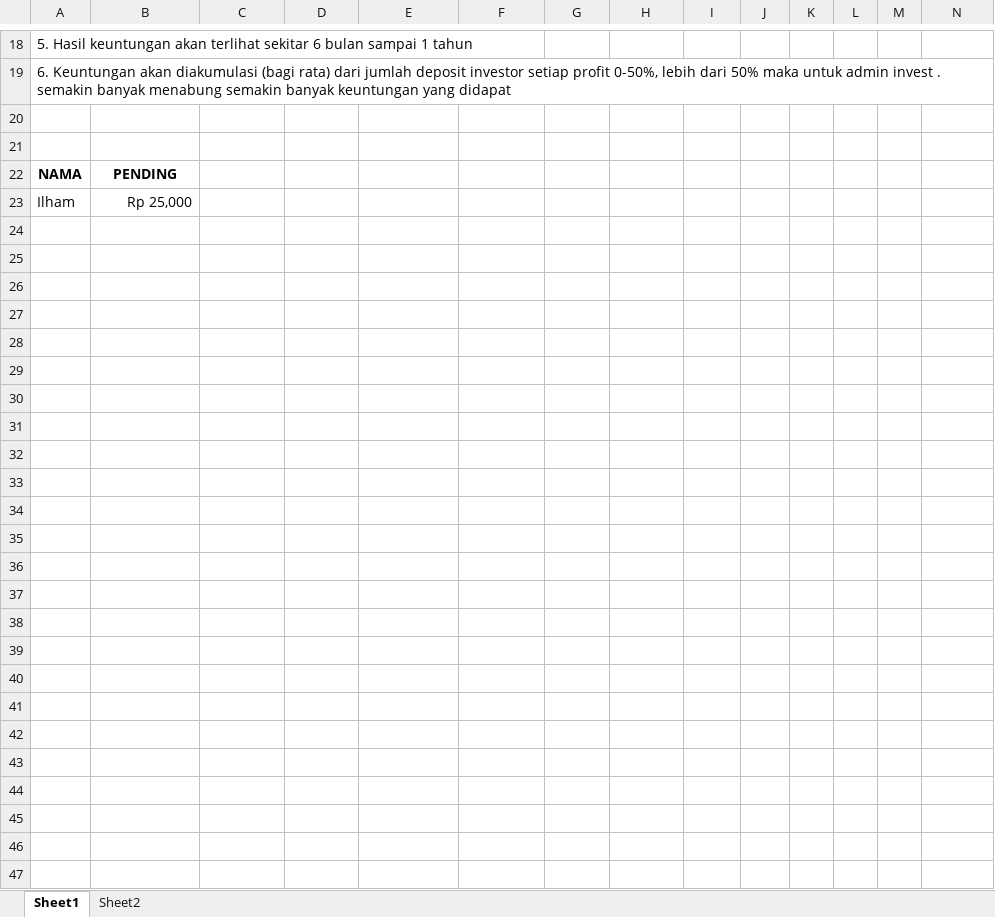
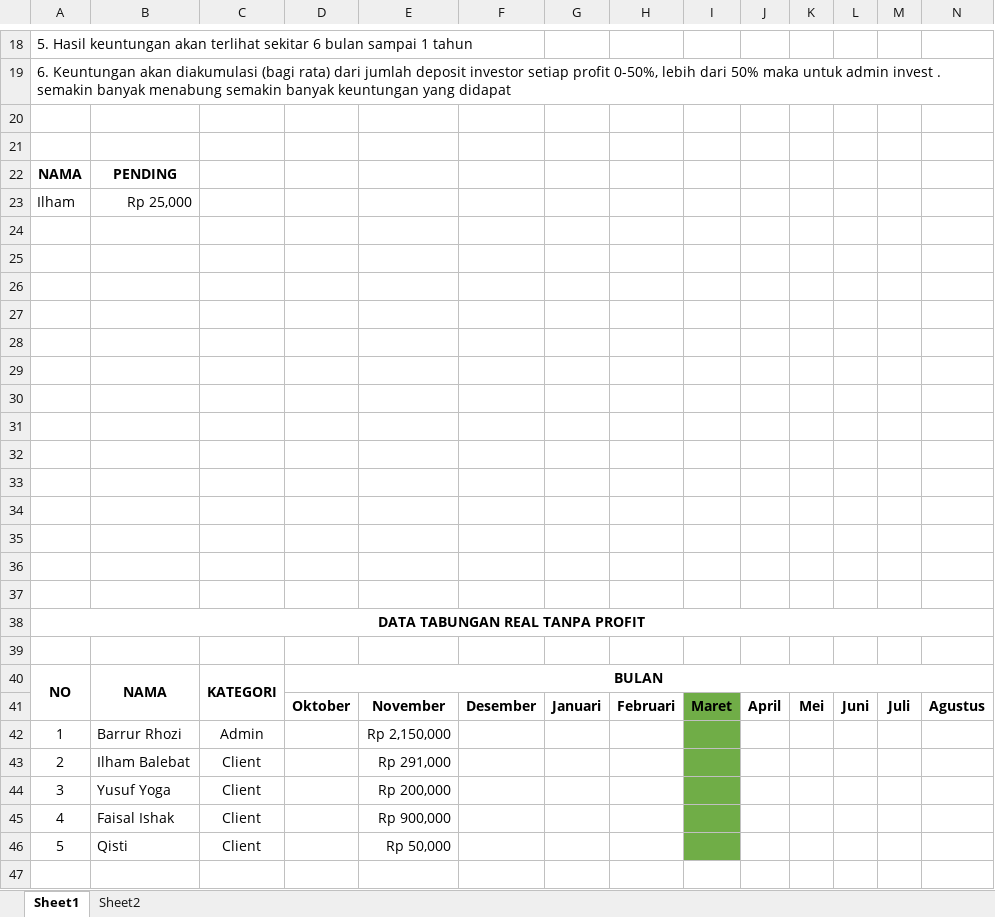
Before and after one commit to ozyexplorer/Invest, an Excel workbook: Tabungan invest.xlsx, sheet Sheet1, drawn as a sheet; only a part is shown, gaps mark what is left out; values as stored, in another font and other column widths than the file's, no borders; charts and pictures not drawn; rows hold the shown columns only; the diff names each change by its address in the sheet, - before the commit and + after, or states it on an @@ line.

Commit message:
update

```diff
--- a/Tabungan invest.xlsx (sheet Sheet1)
+++ b/Tabungan invest.xlsx (sheet Sheet1)
+row 24: (empty)
+row 25: (empty)
+row 26: (empty)
+row 27: (empty)
+row 28: (empty)
+row 29: (empty)
+row 30: (empty)
+row 31: (empty)
+row 32: (empty)
+row 33: (empty)
+row 34: (empty)
+row 35: (empty)
+row 36: (empty)
+row 37: (empty)
+row 38: DATA TABUNGAN REAL TANPA PROFIT
+row 39: (empty)
+row 40: NO | NAMA | KATEGORI | BULAN
+row 41:  |  |  | Oktober | November | Desember | Januari | Februari | Maret | April | Mei | Juni | Juli | Agustus
+row 42: 1 | Barrur Rhozi | Admin |  | Rp 2,150,000
+row 43: 2 | Ilham Balebat | Client |  | Rp 291,000
+row 44: 3 | Yusuf Yoga | Client |  | Rp 200,000
+row 45: 4 | Faisal Ishak | Client |  | Rp 900,000
+row 46: 5 | Qisti | Client |  | Rp 50,000
+row 47: (empty)
```
